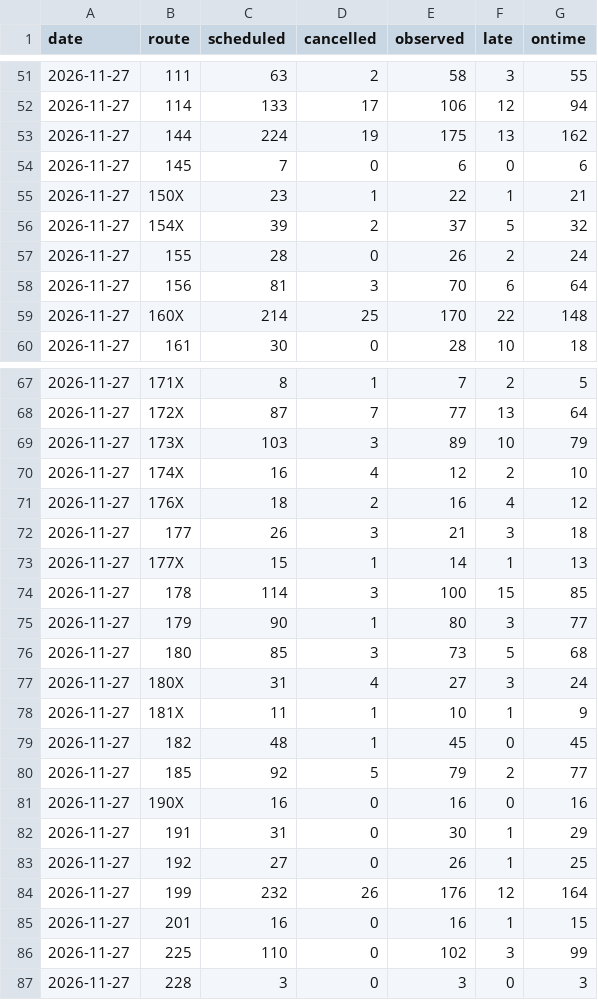
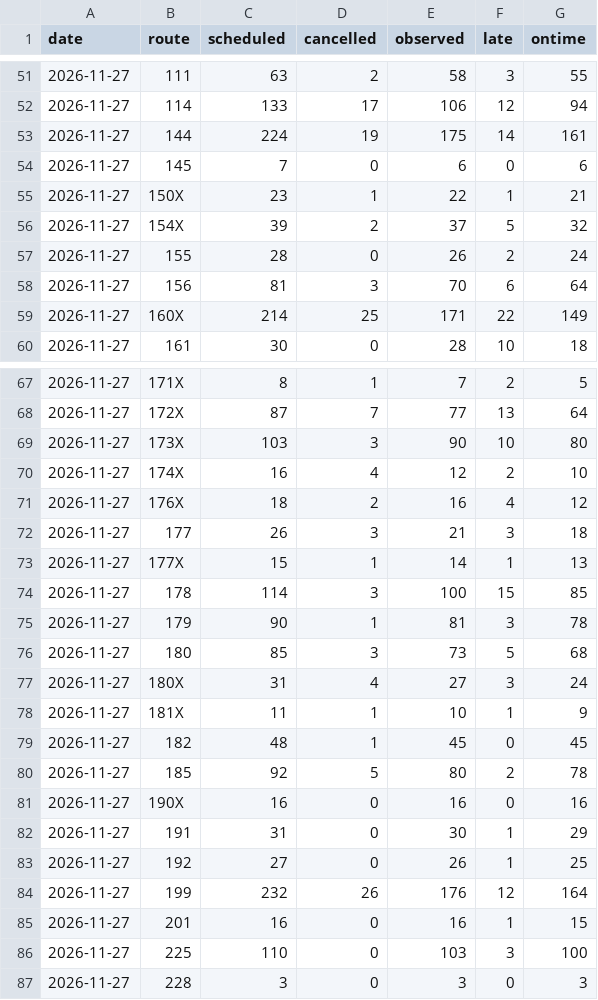
Before and after one commit to craigstarling-eng/Keolis-NthnBeaches-service-cancellations, a CSV file: data/history/r8_routes_daily.csv, drawn as a sheet; only a part is shown, gaps mark what is left out; the diff covers the shown part only.

```diff
--- a/data/history/r8_routes_daily.csv
+++ b/data/history/r8_routes_daily.csv
@@ -52,3 +52,3 @@ date,route,scheduled,cancelled,observed,late,ontime
 2026-11-27,114,133,17,106,12,94
-2026-11-27,144,224,19,175,13,162
+2026-11-27,144,224,19,175,14,161
 2026-11-27,145,7,0,6,0,6
@@ -58,3 +58,3 @@ date,route,scheduled,cancelled,observed,late,ontime
 2026-11-27,156,81,3,70,6,64
-2026-11-27,160X,214,25,170,22,148
+2026-11-27,160X,214,25,171,22,149
 2026-11-27,161,30,0,28,10,18
@@ -68,3 +68,3 @@ date,route,scheduled,cancelled,observed,late,ontime
 2026-11-27,172X,87,7,77,13,64
-2026-11-27,173X,103,3,89,10,79
+2026-11-27,173X,103,3,90,10,80
 2026-11-27,174X,16,4,12,2,10
@@ -74,3 +74,3 @@ date,route,scheduled,cancelled,observed,late,ontime
 2026-11-27,178,114,3,100,15,85
-2026-11-27,179,90,1,80,3,77
+2026-11-27,179,90,1,81,3,78
 2026-11-27,180,85,3,73,5,68
@@ -79,3 +79,3 @@ date,route,scheduled,cancelled,observed,late,ontime
 2026-11-27,182,48,1,45,0,45
-2026-11-27,185,92,5,79,2,77
+2026-11-27,185,92,5,80,2,78
 2026-11-27,190X,16,0,16,0,16
@@ -85,3 +85,3 @@ date,route,scheduled,cancelled,observed,late,ontime
 2026-11-27,201,16,0,16,1,15
-2026-11-27,225,110,0,102,3,99
+2026-11-27,225,110,0,103,3,100
 2026-11-27,228,3,0,3,0,3
```
Also changed, not shown: 2 edited cells elsewhere in this file, data/history/r8_daily.csv, data/history/regions_daily.csv, 5 other files.
